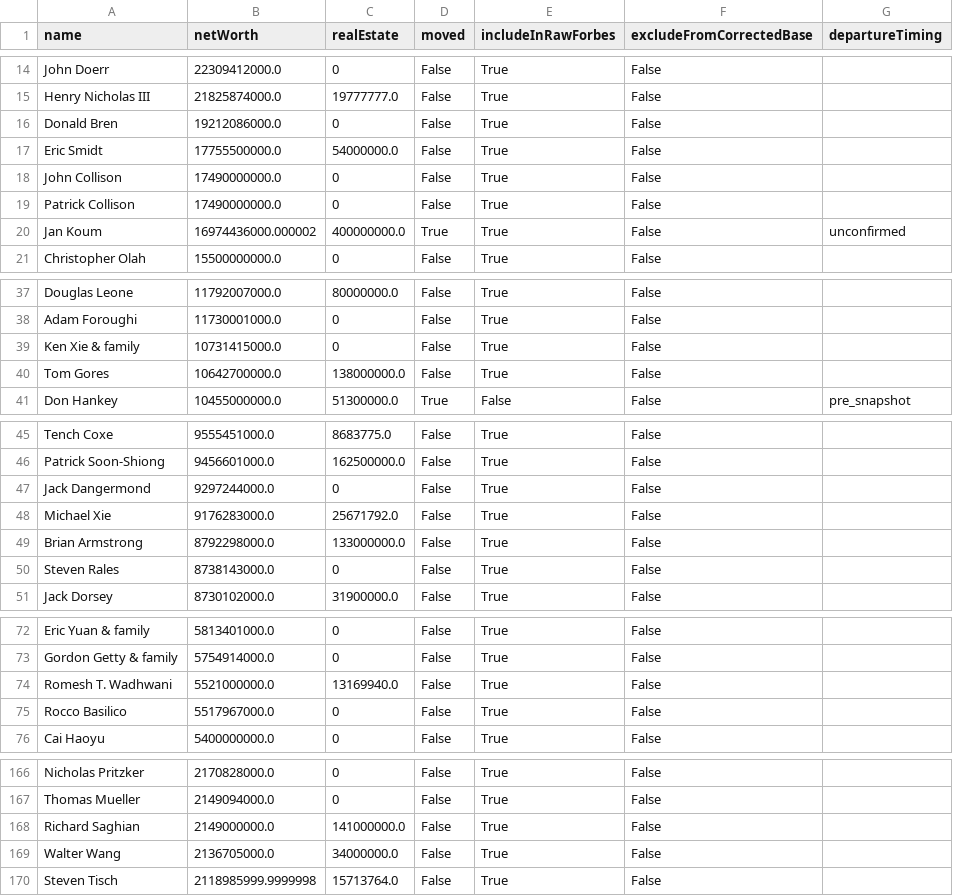
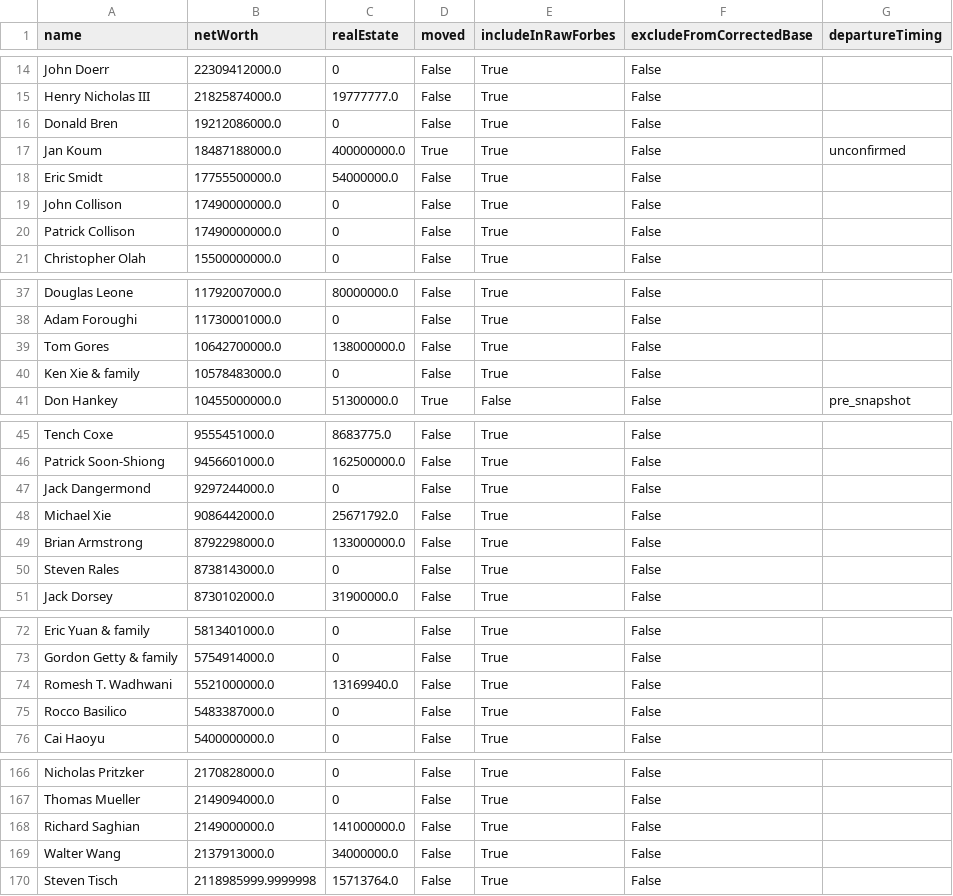
Before and after one commit to PolicyEngine/california-wealth-tax, a CSV file: data/billionaires_live.csv, drawn as a sheet; only a part is shown, gaps mark what is left out.

```diff
--- a/data/billionaires_live.csv
+++ b/data/billionaires_live.csv
@@ -16,2 +16,3 @@ Henry Nicholas III,21825874000.0,19777777.0,False,True,False,
 Donald Bren,19212086000.0,0,False,True,False,
+Jan Koum,18487188000.0,400000000.0,True,True,False,unconfirmed
 Eric Smidt,17755500000.0,54000000.0,False,True,False,
@@ -19,3 +20,2 @@ John Collison,17490000000.0,0,False,True,False,
 Patrick Collison,17490000000.0,0,False,True,False,
-Jan Koum,16974436000.000002,400000000.0,True,True,False,unconfirmed
 Christopher Olah,15500000000.0,0,False,True,False,
@@ -38,4 +38,4 @@ Douglas Leone,11792007000.0,80000000.0,False,True,False,
 Adam Foroughi,11730001000.0,0,False,True,False,
-Ken Xie & family,10731415000.0,0,False,True,False,
 Tom Gores,10642700000.0,138000000.0,False,True,False,
+Ken Xie & family,10578483000.0,0,False,True,False,
 Don Hankey,10455000000.0,51300000.0,True,False,False,pre_snapshot
@@ -47,3 +47,3 @@ Patrick Soon-Shiong,9456601000.0,162500000.0,False,True,False,
 Jack Dangermond,9297244000.0,0,False,True,False,
-Michael Xie,9176283000.0,25671792.0,False,True,False,
+Michael Xie,9086442000.0,25671792.0,False,True,False,
 Brian Armstrong,8792298000.0,133000000.0,False,True,False,
@@ -74,3 +74,3 @@ Gordon Getty & family,5754914000.0,0,False,True,False,
 Romesh T. Wadhwani,5521000000.0,13169940.0,False,True,False,
-Rocco Basilico,5517967000.0,0,False,True,False,
+Rocco Basilico,5483387000.0,0,False,True,False,
 Cai Haoyu,5400000000.0,0,False,True,False,
@@ -168,3 +168,3 @@ Thomas Mueller,2149094000.0,0,False,True,False,
 Richard Saghian,2149000000.0,141000000.0,False,True,False,
-Walter Wang,2136705000.0,34000000.0,False,True,False,
+Walter Wang,2137913000.0,34000000.0,False,True,False,
 Steven Tisch,2118985999.9999998,15713764.0,False,True,False,
```
Also changed, not shown: 3 other files.
